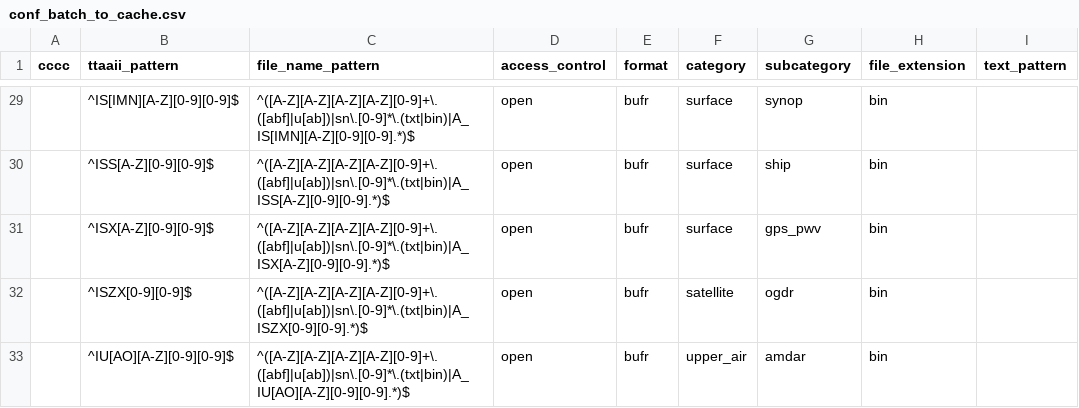
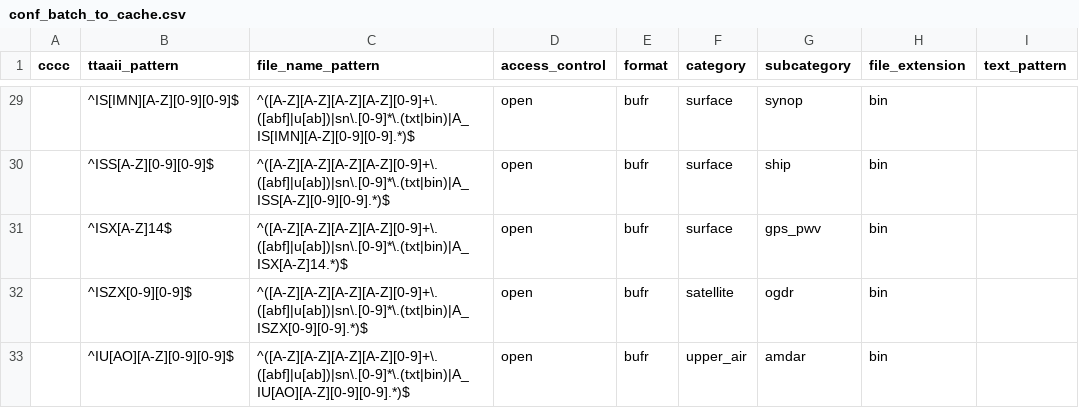
Before and after one commit to public-tatsuya-noyori/meteorological_preprocessor, a CSV file: src/meteorological_preprocessor/conf_batch_to_cache.csv, drawn as a sheet; only a part is shown, gaps mark what is left out; the diff names each change by its address in the sheet, - before the commit and + after, or states it on an @@ line.

```diff
--- a/src/meteorological_preprocessor/conf_batch_to_cache.csv
+++ b/src/meteorological_preprocessor/conf_batch_to_cache.csv
-B31 (ttaaii_pattern): ^ISX[A-Z][0-9][0-9]$
+B31 (ttaaii_pattern): ^ISX[A-Z]14$
-C31 (file_name_pattern): ^([A-Z][A-Z][A-Z][A-Z][0-9]+\.([abf]|u[ab])|sn\.[0-9]*\.(txt|bin)|A_ISX[A-Z][0-9][0-9].*)$
+C31 (file_name_pattern): ^([A-Z][A-Z][A-Z][A-Z][0-9]+\.([abf]|u[ab])|sn\.[0-9]*\.(txt|bin)|A_ISX[A-Z]14.*)$
```
Also changed, not shown: 1 other file.
